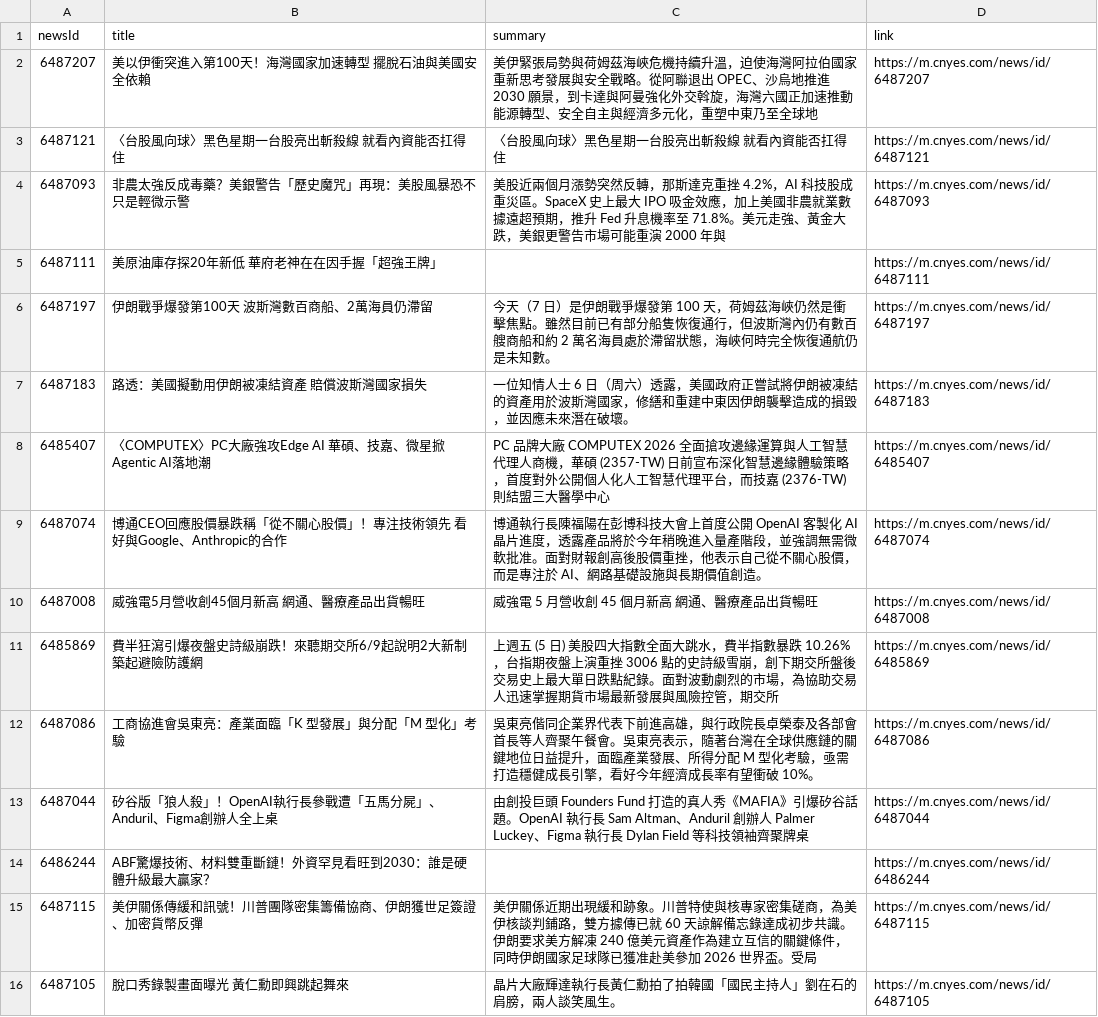
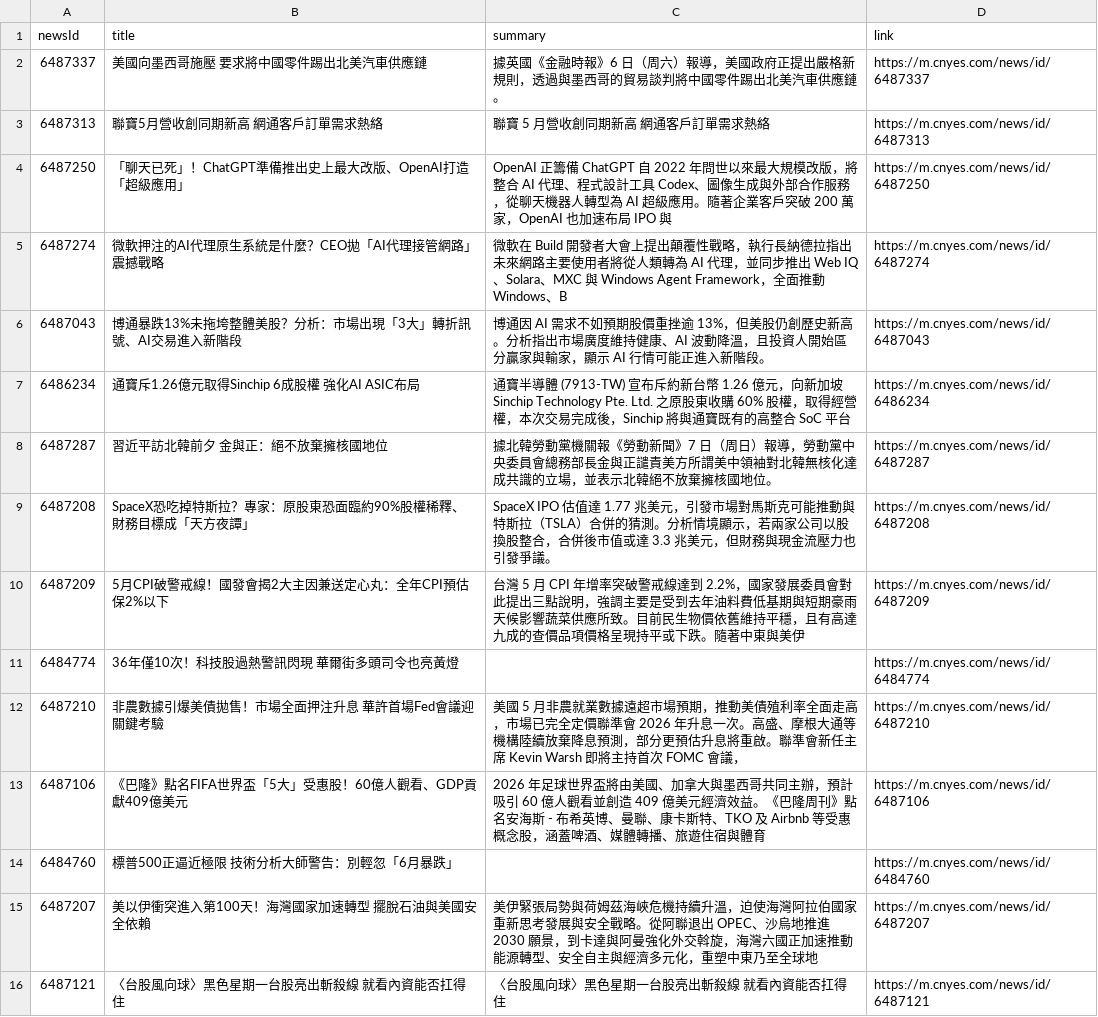
Before and after one commit to MaxDong168/test_github_actions, a CSV file: news.csv, drawn as a sheet; only a part is shown; the shorter side is filled out with more unchanged rows.

```diff
--- a/news.csv
+++ b/news.csv
@@ -1,2 +1,15 @@
 newsId,title,summary,link
+6487337,美國向墨西哥施壓 要求將中國零件踢出北美汽車供應鏈,據英國《金融時報》6 日（周六）報導，美國政府正提出嚴格新規則，透過與墨西哥的貿易談判將中國零件踢出北美汽車供應鏈。,https://m.cnyes.com/news/id/6487337
+6487313,聯寶5月營收創同期新高 網通客戶訂單需求熱絡,聯寶 5 月營收創同期新高 網通客戶訂單需求熱絡,https://m.cnyes.com/news/id/6487313
+6487250,「聊天已死」！ChatGPT準備推出史上最大改版、OpenAI打造「超級應用」,OpenAI 正籌備 ChatGPT 自 2022 年問世以來最大規模改版，將整合 AI 代理、程式設計工具 Codex、圖像生成與外部合作服務，從聊天機器人轉型為 AI 超級應用。隨著企業客戶突破 200 萬家，OpenAI 也加速布局 IPO 與,https://m.cnyes.com/news/id/6487250
+6487274,微軟押注的AI代理原生系統是什麼？CEO拋「AI代理接管網路」震撼戰略,微軟在 Build 開發者大會上提出顛覆性戰略，執行長納德拉指出未來網路主要使用者將從人類轉為 AI 代理，並同步推出 Web IQ、Solara、MXC 與 Windows Agent Framework，全面推動 Windows、B,https://m.cnyes.com/news/id/6487274
+6487043,博通暴跌13%未拖垮整體美股？分析：市場出現「3大」轉折訊號、AI交易進入新階段,博通因 AI 需求不如預期股價重挫逾 13%，但美股仍創歷史新高。分析指出市場廣度維持健康、AI 波動降溫，且投資人開始區分贏家與輸家，顯示 AI 行情可能正進入新階段。,https://m.cnyes.com/news/id/6487043
+6486234,通寶斥1.26億元取得Sinchip 6成股權 強化AI ASIC布局,通寶半導體 (7913-TW) 宣布斥約新台幣 1.26 億元，向新加坡 Sinchip Technology Pte. Ltd. 之原股東收購 60% 股權，取得經營權，本次交易完成後，Sinchip 將與通寶既有的高整合 SoC 平台,https://m.cnyes.com/news/id/6486234
+6487287,習近平訪北韓前夕 金與正：絕不放棄擁核國地位,據北韓勞動黨機關報《勞動新聞》7 日（周日）報導，勞動黨中央委員會總務部長金與正譴責美方所謂美中領袖對北韓無核化達成共識的立場，並表示北韓絕不放棄擁核國地位。,https://m.cnyes.com/news/id/6487287
+6487208,SpaceX恐吃掉特斯拉？專家：原股東恐面臨約90%股權稀釋、財務目標成「天方夜譚」,SpaceX IPO 估值達 1.77 兆美元，引發市場對馬斯克可能推動與特斯拉（TSLA）合併的猜測。分析情境顯示，若兩家公司以股換股整合，合併後市值或達 3.3 兆美元，但財務與現金流壓力也引發爭議。,https://m.cnyes.com/news/id/6487208
+6487209,5月CPI破警戒線！國發會揭2大主因兼送定心丸：全年CPI預估保2%以下,台灣 5 月 CPI 年增率突破警戒線達到 2.2%，國家發展委員會對此提出三點說明，強調主要是受到去年油料費低基期與短期豪雨天候影響蔬菜供應所致。目前民生物價依舊維持平穩，且有高達九成的查價品項價格呈現持平或下跌。隨著中東與美伊,https://m.cnyes.com/news/id/6487209
+6484774,36年僅10次！科技股過熱警訊閃現 華爾街多頭司令也亮黃燈,,https://m.cnyes.com/news/id/6484774
+6487210,非農數據引爆美債拋售！市場全面押注升息 華許首場Fed會議迎關鍵考驗,美國 5 月非農就業數據遠超市場預期，推動美債殖利率全面走高，市場已完全定價聯準會 2026 年升息一次。高盛、摩根大通等機構陸續放棄降息預測，部分更預估升息將重啟。聯準會新任主席 Kevin Warsh 即將主持首次 FOMC 會議，,https://m.cnyes.com/news/id/6487210
+6487106,《巴隆》點名FIFA世界盃「5大」受惠股！60億人觀看、GDP貢獻409億美元,2026 年足球世界盃將由美國、加拿大與墨西哥共同主辦，預計吸引 60 億人觀看並創造 409 億美元經濟效益。《巴隆周刊》點名安海斯 - 布希英博、曼聯、康卡斯特、TKO 及 Airbnb 等受惠概念股，涵蓋啤酒、媒體轉播、旅遊住宿與體育,https://m.cnyes.com/news/id/6487106
+6484760,標普500正逼近極限 技術分析大師警告：別輕忽「6月暴跌」,,https://m.cnyes.com/news/id/6484760
 6487207,美以伊衝突進入第100天！海灣國家加速轉型 擺脫石油與美國安全依賴,美伊緊張局勢與荷姆茲海峽危機持續升溫，迫使海灣阿拉伯國家重新思考發展與安全戰略。從阿聯退出 OPEC、沙烏地推進 2030 願景，到卡達與阿曼強化外交斡旋，海灣六國正加速推動能源轉型、安全自主與經濟多元化，重塑中東乃至全球地,https://m.cnyes.com/news/id/6487207
```
